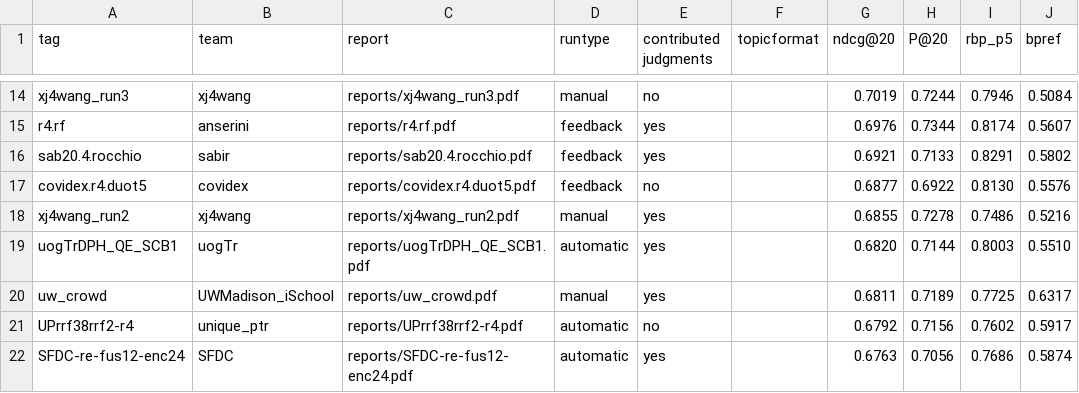
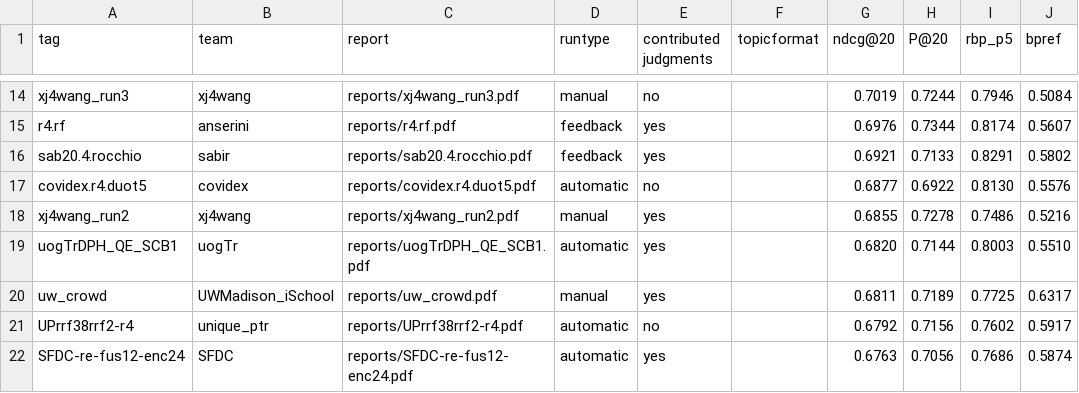
Before and after one commit to castorini/TREC-COVID, a CSV file: round4/leaderboard.csv, drawn as a sheet; only a part is shown, gaps mark what is left out; the diff names each change by its address in the sheet, - before the commit and + after, or states it on an @@ line.

Commit message:
Update leaderboard.csv (#27)
For the record, covidex.r4.duot5.pdf is automatic - this has been relayed to NIST.

```diff
--- a/round4/leaderboard.csv
+++ b/round4/leaderboard.csv
-D17 (runtype): feedback
+D17 (runtype): automatic
```
